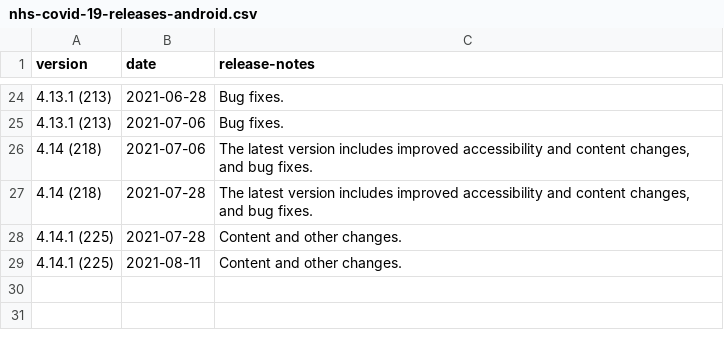
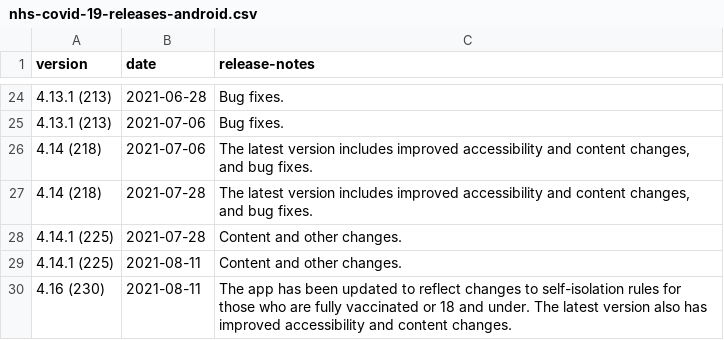
Before and after one commit to test-and-trace-data/releases, a CSV file: data/nhs-covid-19-releases-android.csv, drawn as a sheet; only a part is shown, gaps mark what is left out; the diff names each change by its address in the sheet, - before the commit and + after, or states it on an @@ line.

```diff
--- a/data/nhs-covid-19-releases-android.csv
+++ b/data/nhs-covid-19-releases-android.csv
+row 30: 4.16 (230) | 2021-08-11 | The app has been updated to reflect changes to self-isolation rules for those who are fully vaccinated or 18 and under. The latest version also has improved accessibility and content changes.
```
Also changed, not shown: 2 other files.
